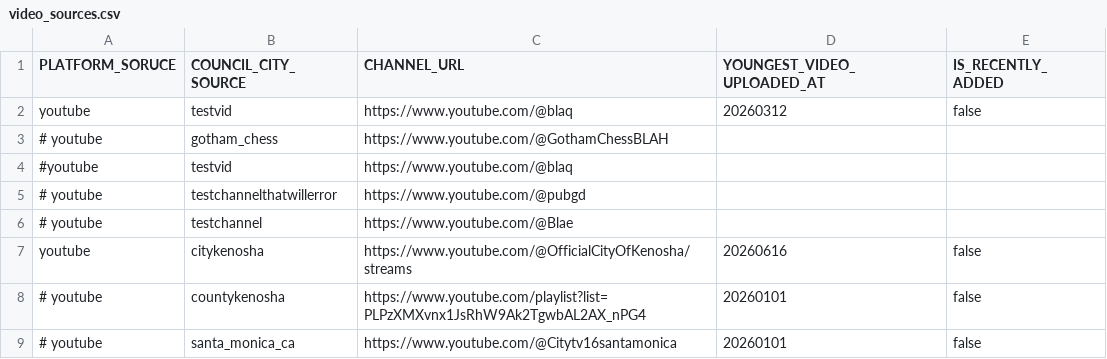
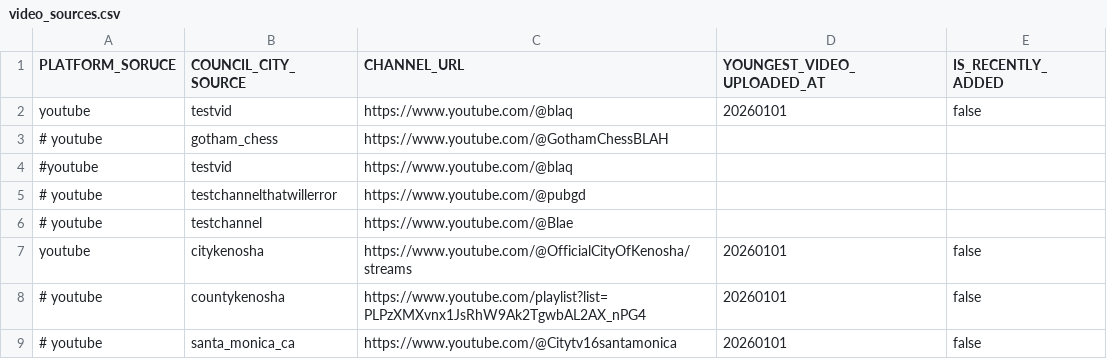
Before and after one commit to stanleeDK/council, a CSV file: video_sources.csv, drawn as a sheet.

```diff
--- a/video_sources.csv
+++ b/video_sources.csv
@@ -1,3 +1,3 @@
 PLATFORM_SORUCE,COUNCIL_CITY_SOURCE,CHANNEL_URL,YOUNGEST_VIDEO_UPLOADED_AT,IS_RECENTLY_ADDED
-youtube,testvid,https://www.youtube.com/@blaq,20260312,false
+youtube,testvid,https://www.youtube.com/@blaq,20260101,false
 # youtube,gotham_chess," https://www.youtube.com/@GothamChessBLAH",,
@@ -6,3 +6,3 @@ youtube,testvid,https://www.youtube.com/@blaq,20260312,false
 # youtube,testchannel,https://www.youtube.com/@Blae,,
-youtube,citykenosha,https://www.youtube.com/@OfficialCityOfKenosha/streams,20260616,false
+youtube,citykenosha,https://www.youtube.com/@OfficialCityOfKenosha/streams,20260101,false
 # youtube,countykenosha,https://www.youtube.com/playlist?list=PLPzXMXvnx1JsRhW9Ak2TgwbAL2AX_nPG4,20260101,false
```
Also changed, not shown: 3 other files.
